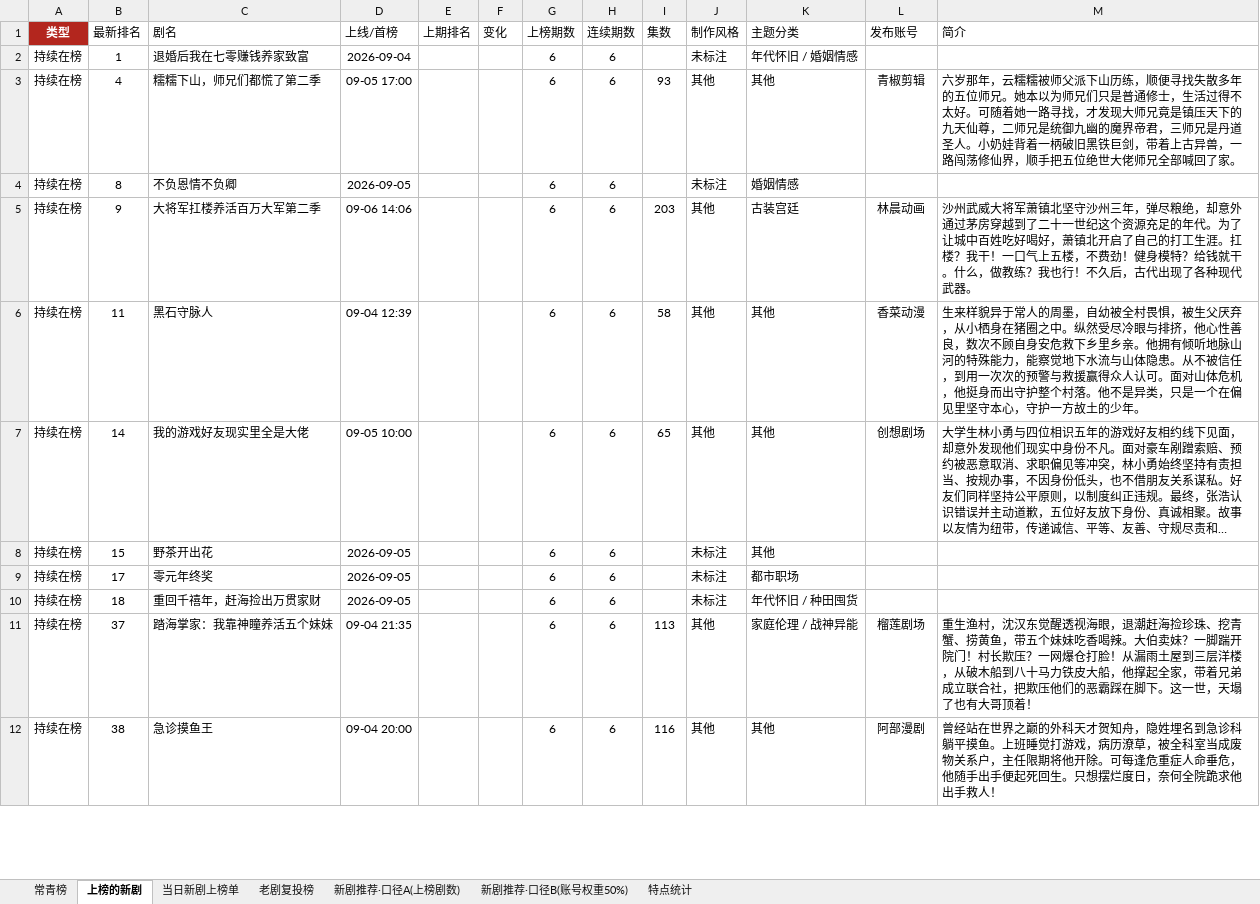
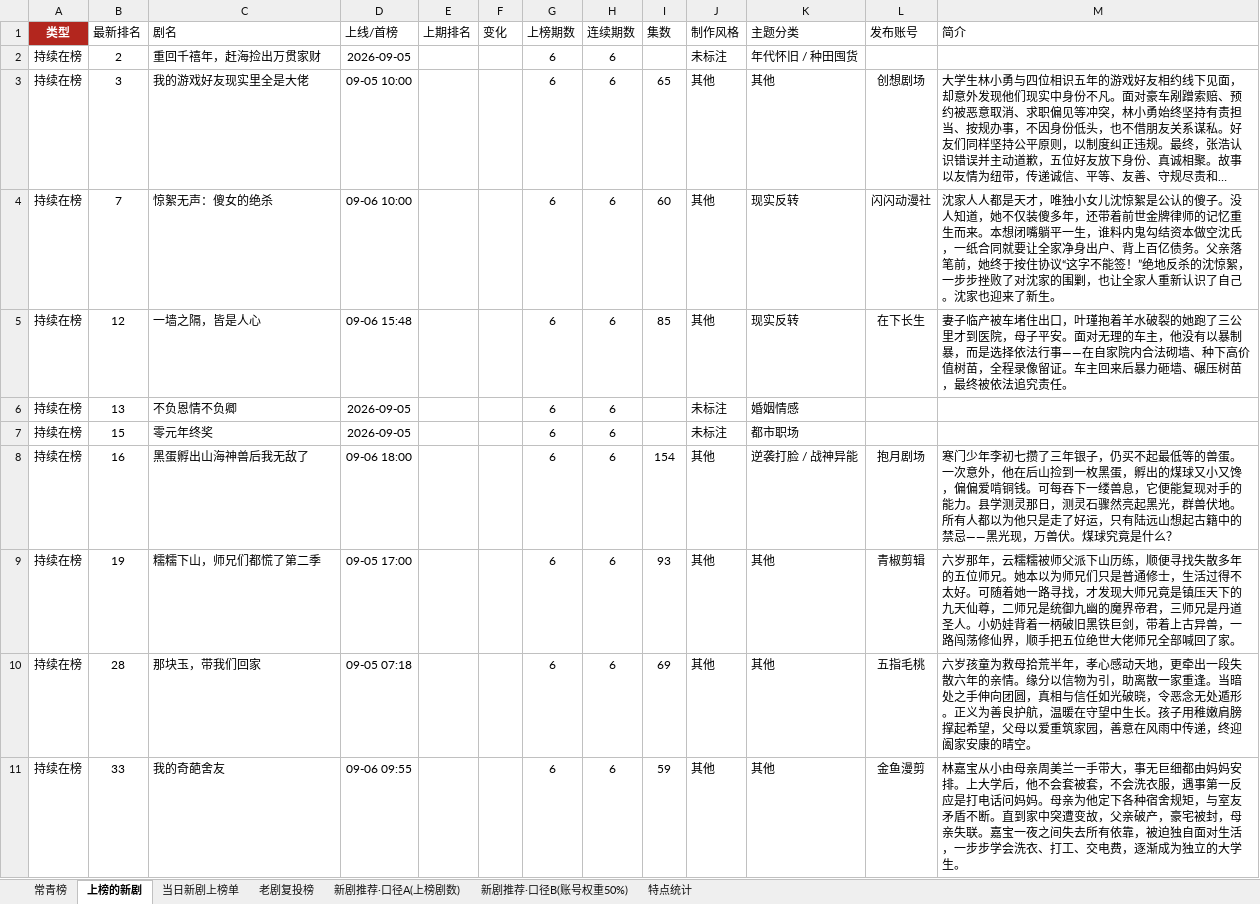
Before and after one commit to 2m247cdz9k-design/tomato-drama-rankings, an Excel workbook: 榜单数据.xlsx, sheet 上榜的新剧, drawn as a sheet; only a part is shown; long unchanged cells end in …; values as stored, in another font and other column widths than the file's, no borders; removed rows and columns are numbered as before the commit, all else as after; the diff covers the shown part only; the diff names each change by its address in the sheet, - before the commit and + after, or states it on an @@ line.

```diff
--- a/榜单数据.xlsx (sheet 上榜的新剧)
+++ b/榜单数据.xlsx (sheet 上榜的新剧)
-row 2: 持续在榜 | 1 | 退婚后我在七零赚钱养家致富 | 2026-09-04 |  |  | 6 | 6 |  | 未标注 | 年代怀旧 / 婚姻情感
-row 3: 持续在榜 | 4 | 糯糯下山，师兄们都慌了第二季 | 09-05 17:00 |  |  | 6 | 6 | 93 | 其他 | 其他 | 青椒剪辑 | 六岁那年，云糯糯被师父派下山历练，顺便寻找失散多年的五位师兄。她本以为师兄们只是普通修士，生活过得不太好。可随着她一路寻找，才发现大师兄竟是镇压天下的九天仙尊，二师兄是统御九幽的魔界帝君，三师兄是丹道圣人。小奶娃背着一柄破旧黑铁巨剑，带着上古异兽，一路闯荡修仙界，顺手把五位绝世大佬师兄全部喊回了家。
-B2 (最新排名): 8
+B2 (最新排名): 2
-C2 (剧名): 不负恩情不负卿
+C2 (剧名): 重回千禧年，赶海捡出万贯家财
-K2 (主题分类): 婚姻情感
+K2 (主题分类): 年代怀旧 / 种田囤货
-row 5: 持续在榜 | 9 | 大将军扛楼养活百万大军第二季 | 09-06 14:06 |  |  | 6 | 6 | 203 | 其他 | 古装宫廷 | 林晨动画 | 沙州武威大将军萧镇北坚守沙州三年，弹尽粮绝，却意外通过茅房穿越到了二十一世纪这个资源充足的年代。为了让城中百姓吃好喝好，萧镇北开启了自己的打工生涯。扛楼？我干！一口气上五楼，不费劲！健身模特？给钱就干。什么，做教练？我也行！不久后，古代出现了各种现代武器。
-row 6: 持续在榜 | 11 | 黑石守脉人 | 09-04 12:39 |  |  | 6 | 6 | 58 | 其他 | 其他 | 香菜动漫 | 生来样貌异于常人的周墨，自幼被全村畏惧，被生父厌弃，从小栖身在猪圈之中。纵然受尽冷眼与排挤，他心性善良，数次不顾自身安危救下乡里乡亲。他拥有倾听地脉山河的特殊能力，能察觉地下水流与山体隐患。从不被信任，到用一次次的预警与救援赢得众人认可。面对山体危机，他挺身而出守护整个村落。他不是异类，只是一个在偏见里坚守本心，守护一方故土的少年。
-B3 (最新排名): 14
+B3 (最新排名): 3
+row 4: 持续在榜 | 7 | 惊絮无声：傻女的绝杀 | 09-06 10:00 |  |  | 6 | 6 | 60 | 其他 | 现实反转 | 闪闪动漫社 | 沈家人人都是天才，唯独小女儿沈惊絮是公认的傻子。没人知道，她不仅装傻多年，还带着前世金牌律师的记忆重生而来。本想闭嘴躺平一生，谁料内鬼勾结资本做空沈氏，一纸合同就要让全家净身出户、背上百亿债务。父亲落笔前，她终于按住协议“这字不能签！”绝地反杀的沈惊絮，一步步挫败了对沈家的围剿，也让全家人重新认识了自己。沈家也迎来了新生。
+row 5: 持续在榜 | 12 | 一墙之隔，皆是人心 | 09-06 15:48 |  |  | 6 | 6 | 85 | 其他 | 现实反转 | 在下长生 | 妻子临产被车堵住出口，叶瑾抱着羊水破裂的她跑了三公里才到医院，母子平安。面对无理的车主，他没有以暴制暴，而是选择依法行事——在自家院内合法砌墙、种下高价值树苗，全程录像留证。车主回来后暴力砸墙、碾压树苗，最终被依法追究责任。
-B6 (最新排名): 15
+B6 (最新排名): 13
-C6 (剧名): 野茶开出花
+C6 (剧名): 不负恩情不负卿
-K6 (主题分类): 其他
+K6 (主题分类): 婚姻情感
-B7 (最新排名): 17
+B7 (最新排名): 15
-row 10: 持续在榜 | 18 | 重回千禧年，赶海捡出万贯家财 | 2026-09-05 |  |  | 6 | 6 |  | 未标注 | 年代怀旧 / 种田囤货
-B8 (最新排名): 37
+B8 (最新排名): 16
-C8 (剧名): 踏海掌家：我靠神瞳养活五个妹妹
+C8 (剧名): 黑蛋孵出山海神兽后我无敌了
-D8 (上线/首榜): 09-04 21:35
+D8 (上线/首榜): 09-06 18:00
-I8 (集数): 113
+I8 (集数): 154
-K8 (主题分类): 家庭伦理 / 战神异能
+K8 (主题分类): 逆袭打脸 / 战神异能
-L8 (发布账号): 榴莲剧场
+L8 (发布账号): 抱月剧场
-M8 (简介): 重生渔村，沈汉东觉醒透视海眼，退潮赶海捡珍珠、挖青蟹、捞黄鱼，带五个妹妹吃香喝辣。大伯卖妹？一脚踹开院门！村长欺压？一网爆仓打脸！从漏雨土屋到三层洋楼，从破木船到八十马力铁皮大船，他撑起全家，带着兄弟成立联合社，把欺压他们的恶霸踩在脚下。这一世，天塌了也有大哥顶着！
+M8 (简介): 寒门少年李初七攒了三年银子，仍买不起最低等的兽蛋。一次意外，他在后山捡到一枚黑蛋，孵出的煤球又小又馋，偏偏爱啃铜钱。可每吞下一缕兽息，它便能复现对手的能力。县学测灵那日，测灵石骤然亮起黑光，群兽伏地。所有人都以为他只是走了好运，只有陆远山想起古籍中的禁忌——黑光现，万兽伏。煤球究竟是什么？
-B9 (最新排名): 38
+B9 (最新排名): 19
-C9 (剧名): 急诊摸鱼王
+C9 (剧名): 糯糯下山，师兄们都慌了第二季
-D9 (上线/首榜): 09-04 20:00
+D9 (上线/首榜): 09-05 17:00
-I9 (集数): 116
+I9 (集数): 93
-L9 (发布账号): 阿部漫剧
+L9 (发布账号): 青椒剪辑
-M9 (简介): 曾经站在世界之巅的外科天才贺知舟，隐姓埋名到急诊科躺平摸鱼。上班睡觉打游戏，病历潦草，被全科室当成废物关系户，主任限期将他开除。可每逢危重症人命垂危，他随手出手便起死回生。只想摆烂度日，奈何全院跪求他出手救人！
+M9 (简介): 六岁那年，云糯糯被师父派下山历练，顺便寻找失散多年的五位师兄。她本以为师兄们只是普通修士，生活过得不太好。可随着她一路寻找，才发现大师兄竟是镇压天下的九天仙尊，二师兄是统御九幽的魔界帝君，三师兄是丹道圣人。小奶娃背着一柄破旧黑铁巨剑，带着上古异兽，一路闯荡修仙界，顺手把五位绝世大佬师兄全部喊回了家。
+row 10: 持续在榜 | 28 | 那块玉，带我们回家 | 09-05 07:18 |  |  | 6 | 6 | 69 | 其他 | 其他 | 五指毛桃 | 六岁孩童为救母拾荒半年，孝心感动天地，更牵出一段失散六年的亲情。缘分以信物为引，助离散一家重逢。当暗处之手伸向团圆，真相与信任如光破晓，令恶念无处遁形。正义为善良护航，温暖在守望中生长。孩子用稚嫩肩膀撑起希望，父母以爱重筑家园，善意在风雨中传递，终迎阖家安康的晴空。
+row 11: 持续在榜 | 33 | 我的奇葩舍友 | 09-06 09:55 |  |  | 6 | 6 | 59 | 其他 | 其他 | 金鱼漫剪 | 林嘉宝从小由母亲周美兰一手带大，事无巨细都由妈妈安排。上大学后，他不会套被套，不会洗衣服，遇事第一反应是打电话问妈妈。母亲为他定下各种宿舍规矩，与室友矛盾不断。直到家中突遭变故，父亲破产，豪宅被封，母亲失联。嘉宝一夜之间失去所有依靠，被迫独自面对生活，一步步学会洗衣、打工、交电费，逐渐成为独立的大学生。
```
Also changed, not shown: 14 added rows, 11 removed rows and 127 edited cells elsewhere in this sheet, sheet 新剧推荐·口径B(账号权重50%), sheet 新剧推荐·口径A(上榜剧数), sheet 老剧复投榜, sheet 常青榜, sheet 特点统计, sheet 当日新剧上榜单, 2 other files.
